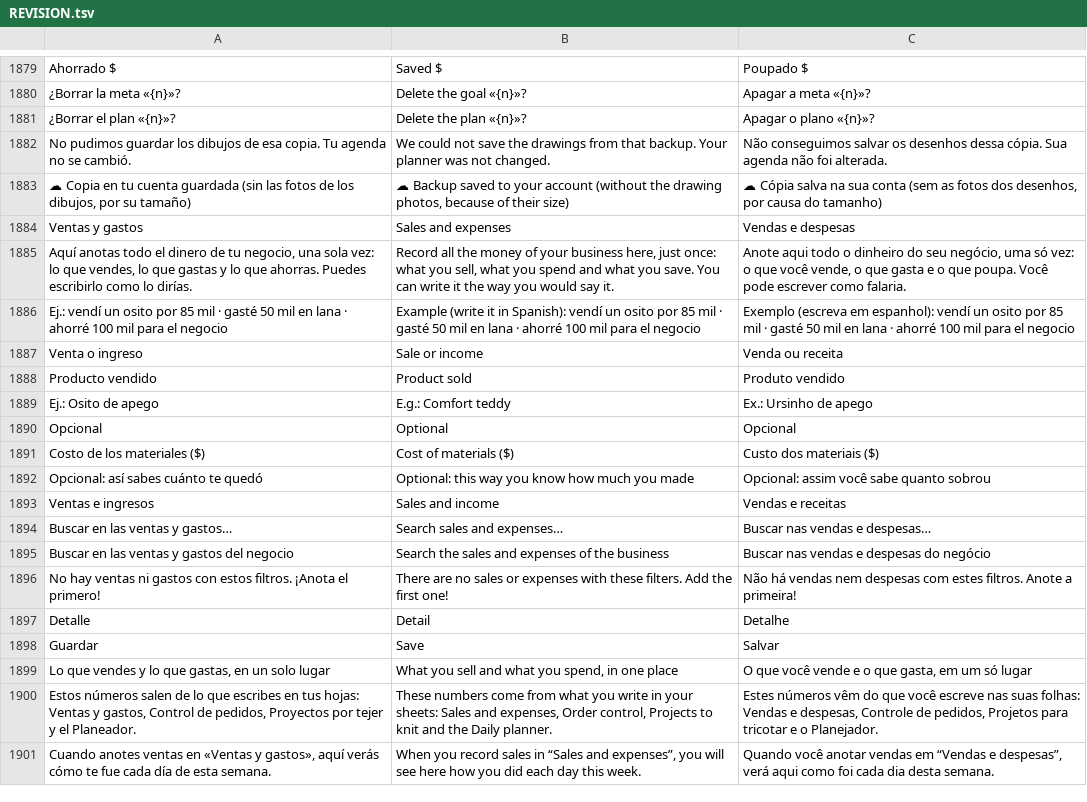
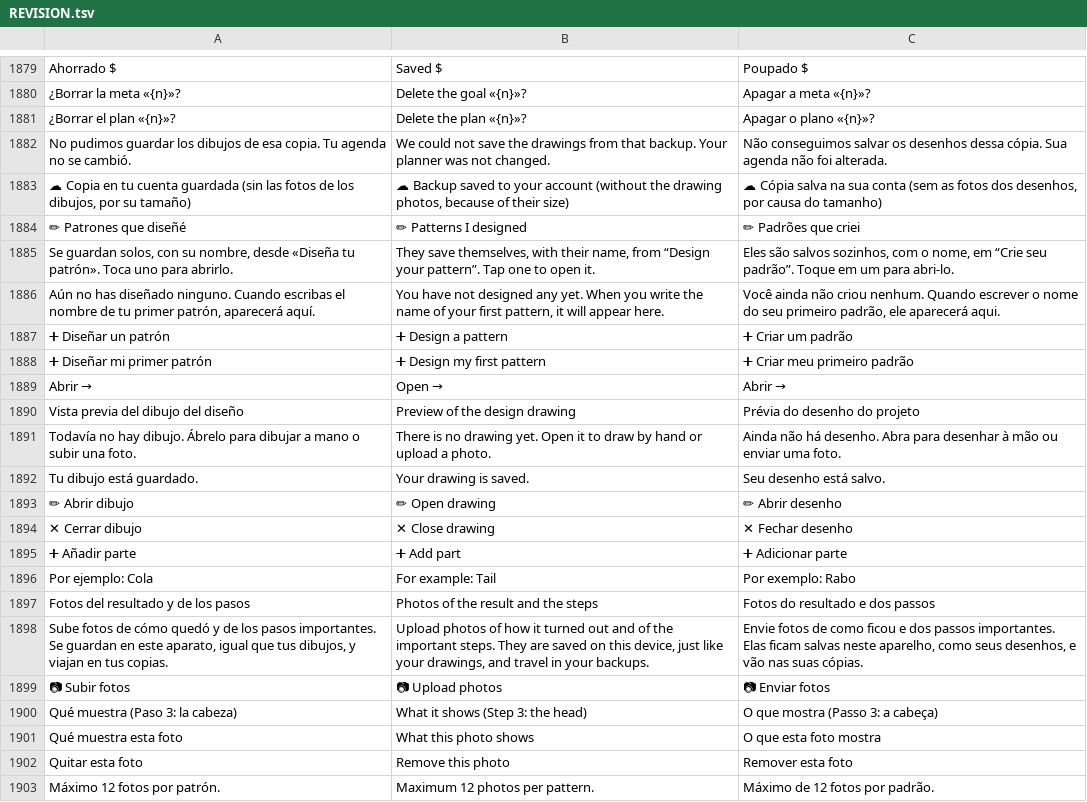
Before and after one commit to lana-rosa/WEB, a TSV file: herramientas/agenda-idiomas/REVISION.tsv, drawn as a sheet; only a part is shown, gaps mark what is left out; the shorter side is filled out with more unchanged rows; the diff covers the shown part only; the diff names each change by its address in the sheet, - before the commit and + after, or states it on an @@ line.

```diff
--- a/herramientas/agenda-idiomas/REVISION.tsv
+++ b/herramientas/agenda-idiomas/REVISION.tsv
+row 1884: ✏ Patrones que diseñé | ✏ Patterns I designed | ✏ Padrões que criei
+row 1885: Se guardan solos, con su nombre, desde «Diseña tu patrón». Toca uno para abrirlo. | They save themselves, with their name, from “Design your pattern”. Tap one to open it. | Eles são salvos sozinhos, com o nome, em “Crie seu padrão”. Toque em um para abri-lo.
+row 1886: Aún no has diseñado ninguno. Cuando escribas el nombre de tu primer patrón, aparecerá aquí. | You have not designed any yet. When you write the name of your first pattern, it will appear here. | Você ainda não criou nenhum. Quando escrever o nome do seu primeiro padrão, ele aparecerá aqui.
+row 1887: ➕ Diseñar un patrón | ➕ Design a pattern | ➕ Criar um padrão
+row 1888: ➕ Diseñar mi primer patrón | ➕ Design my first pattern | ➕ Criar meu primeiro padrão
+row 1889: Abrir → | Open → | Abrir →
+row 1890: Vista previa del dibujo del diseño | Preview of the design drawing | Prévia do desenho do projeto
+row 1891: Todavía no hay dibujo. Ábrelo para dibujar a mano o subir una foto. | There is no drawing yet. Open it to draw by hand or upload a photo. | Ainda não há desenho. Abra para desenhar à mão ou enviar uma foto.
+row 1892: Tu dibujo está guardado. | Your drawing is saved. | Seu desenho está salvo.
+row 1893: ✏ Abrir dibujo | ✏ Open drawing | ✏ Abrir desenho
+row 1894: ✕ Cerrar dibujo | ✕ Close drawing | ✕ Fechar desenho
+row 1895: ➕ Añadir parte | ➕ Add part | ➕ Adicionar parte
+row 1896: Por ejemplo: Cola | For example: Tail | Por exemplo: Rabo
+row 1897: Fotos del resultado y de los pasos | Photos of the result and the steps | Fotos do resultado e dos passos
+row 1898: Sube fotos de cómo quedó y de los pasos importantes. Se guardan en este aparato, igual que tus dibujos, y viajan en tus copias. | Upload photos of how it turned out and of the important steps. They are saved on this device, just like your drawings, and travel in your backups. | Envie fotos de como ficou e dos passos importantes. Elas ficam salvas neste aparelho, como seus desenhos, e vão nas suas cópias.
+row 1899: 📷 Subir fotos | 📷 Upload photos | 📷 Enviar fotos
+row 1900: Qué muestra (Paso 3: la cabeza) | What it shows (Step 3: the head) | O que mostra (Passo 3: a cabeça)
+row 1901: Qué muestra esta foto | What this photo shows | O que esta foto mostra
+row 1902: Quitar esta foto | Remove this photo | Remover esta foto
+row 1903: Máximo 12 fotos por patrón. | Maximum 12 photos per pattern. | Máximo de 12 fotos por padrão.
```
Also changed, not shown: 21 added rows elsewhere in this file, 25 other files.
